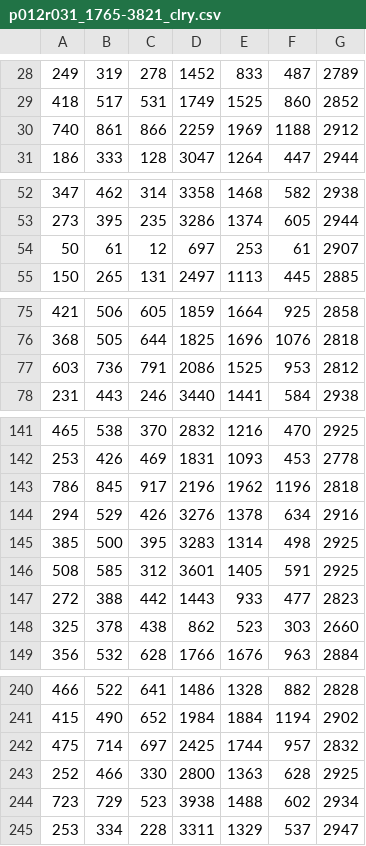
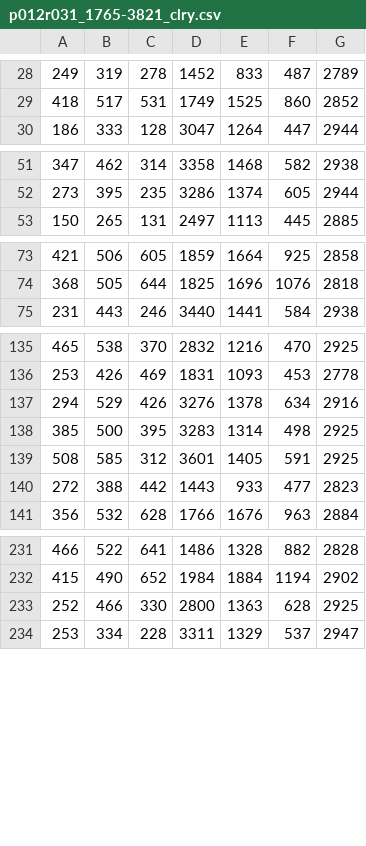
Before and after one commit to valpasq/2016_ImageryEcology, a CSV file: figures/example/p012r031_1765-3821_clry.csv, drawn as a sheet; only a part is shown, gaps mark what is left out; the diff covers the shown part only.

Commit message:
figures as submitted

```diff
--- a/figures/example/p012r031_1765-3821_clry.csv
+++ b/figures/example/p012r031_1765-3821_clry.csv
@@ -29,3 +29,2 @@
 418,517,531,1749,1525,860,2852
-740,861,866,2259,1969,1188,2912
 186,333,128,3047,1264,447,2944
@@ -53,3 +52,2 @@
 273,395,235,3286,1374,605,2944
-50,61,12,697,253,61,2907
 150,265,131,2497,1113,445,2885
@@ -76,3 +74,2 @@
 368,505,644,1825,1696,1076,2818
-603,736,791,2086,1525,953,2812
 231,443,246,3440,1441,584,2938
@@ -142,3 +136,2 @@
 253,426,469,1831,1093,453,2778
-786,845,917,2196,1962,1196,2818
 294,529,426,3276,1378,634,2916
@@ -147,3 +140,2 @@
 272,388,442,1443,933,477,2823
-325,378,438,862,523,303,2660
 356,532,628,1766,1676,963,2884
@@ -241,5 +232,3 @@
 415,490,652,1984,1884,1194,2902
-475,714,697,2425,1744,957,2832
 252,466,330,2800,1363,628,2925
-723,729,523,3938,1488,602,2934
 253,334,228,3311,1329,537,2947
```
Also changed, not shown: 4 removed rows elsewhere in this file, figures/example/p012r031_1765-3821_clrx.csv, figures/example/p012r031_1765-3821_clry_BGW.csv, 8 other files.
